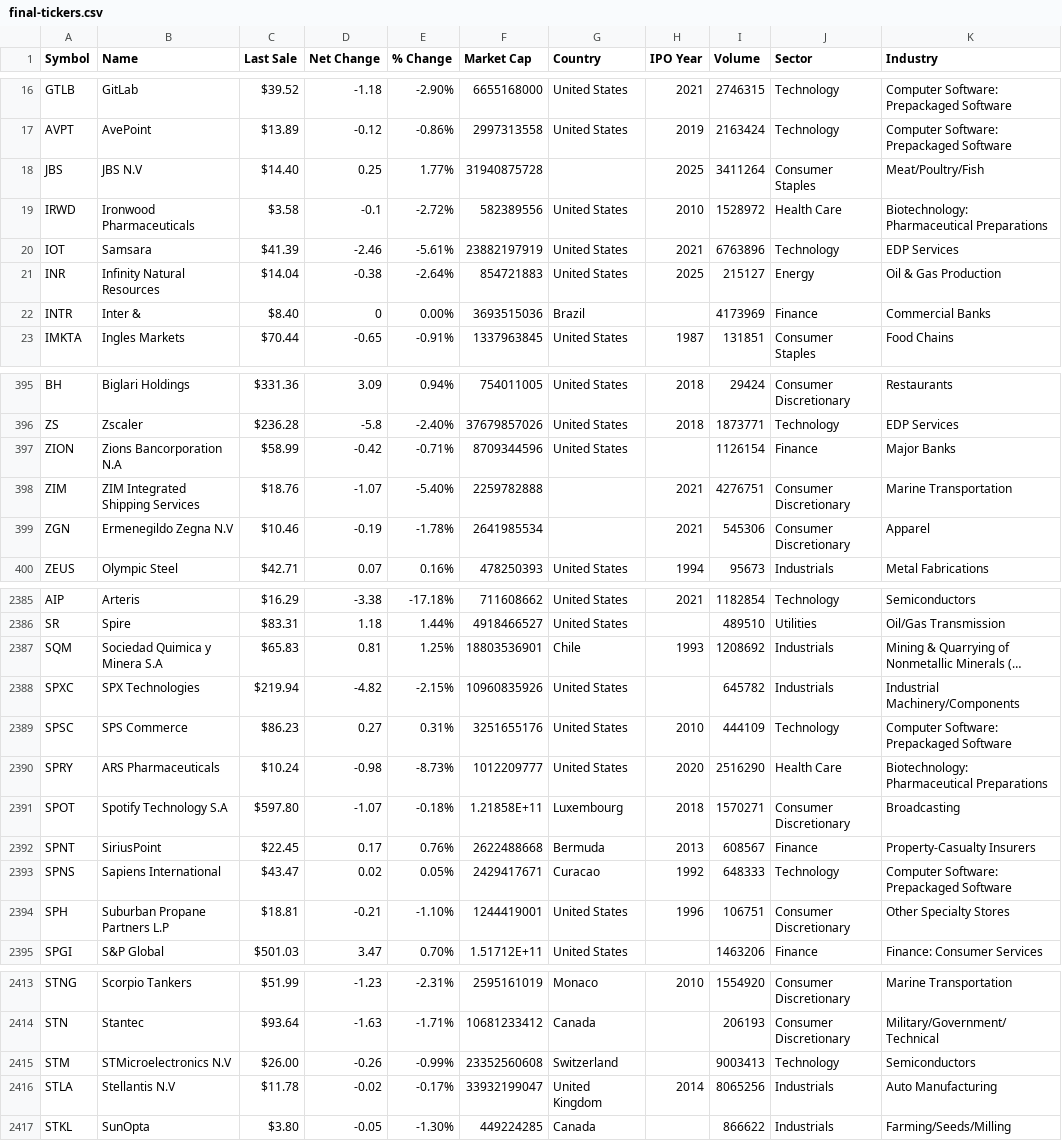
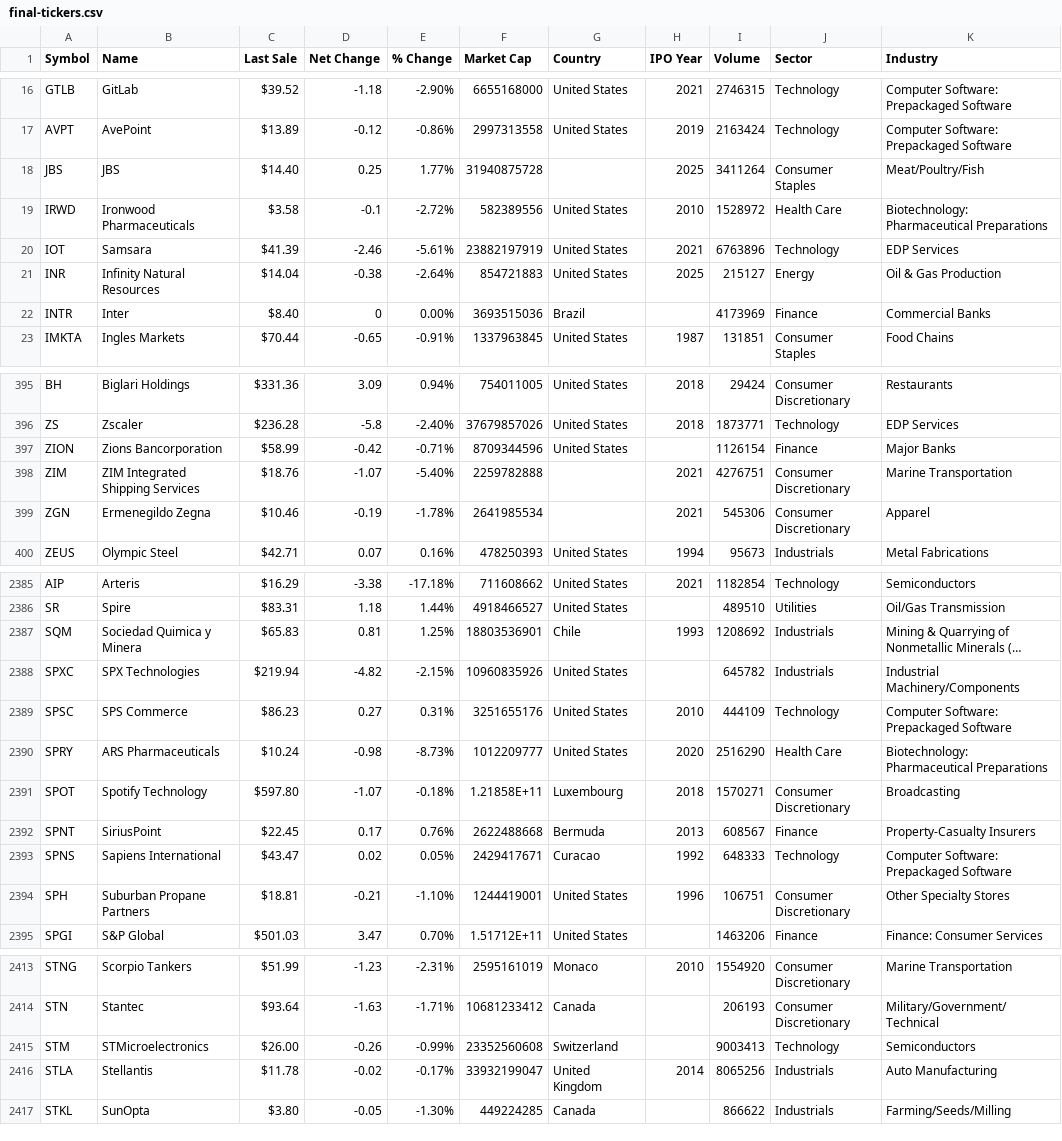
Before and after one commit to GibsonNeo/nasdaq-ticker-list, a CSV file: final-tickers.csv, drawn as a sheet; only a part is shown, gaps mark what is left out; long unchanged cells end in …; the diff covers the shown part only; the diff names each change by its address in the sheet, - before the commit and + after, or states it on an @@ line.

```diff
--- a/final-tickers.csv
+++ b/final-tickers.csv
-B18 (Name): JBS N.V
+B18 (Name): JBS
-B22 (Name): Inter &
+B22 (Name): Inter
-B397 (Name): Zions Bancorporation N.A
+B397 (Name): Zions Bancorporation
-B399 (Name): Ermenegildo Zegna N.V
+B399 (Name): Ermenegildo Zegna
-B2387 (Name): Sociedad Quimica y Minera S.A
+B2387 (Name): Sociedad Quimica y Minera
-B2391 (Name): Spotify Technology S.A
+B2391 (Name): Spotify Technology
-B2394 (Name): Suburban Propane Partners L.P
+B2394 (Name): Suburban Propane Partners
-B2415 (Name): STMicroelectronics N.V
+B2415 (Name): STMicroelectronics
-B2416 (Name): Stellantis N.V
+B2416 (Name): Stellantis
```
Also changed, not shown: 47 edited cells elsewhere in this file, 5 other files.
